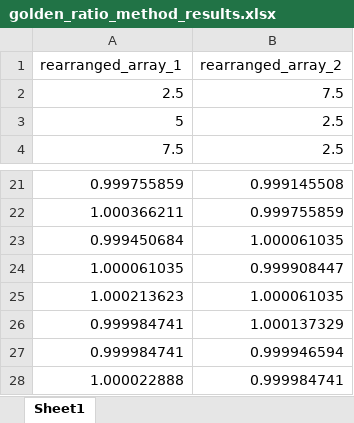
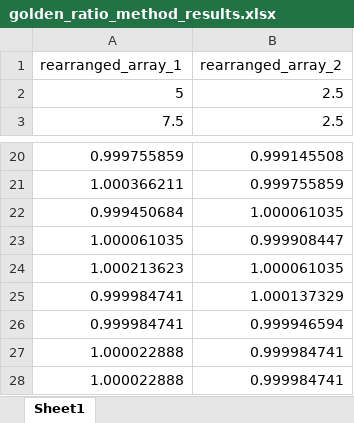
Before and after one commit to zhemepatis/VU-B-5-OM, an Excel workbook: 01-lab/results/golden_ratio_method_results.xlsx, sheet Sheet1, drawn as a sheet; only a part is shown, gaps mark what is left out; values as stored, in another font and other column widths than the file's, no borders; removed rows and columns are numbered as before the commit, all else as after; the diff names each change by its address in the sheet, - before the commit and + after, or states it on an @@ line.

```diff
--- a/01-lab/results/golden_ratio_method_results.xlsx (sheet Sheet1)
+++ b/01-lab/results/golden_ratio_method_results.xlsx (sheet Sheet1)
-row 2: 2.5 | 7.5
+row 27: 1.000022888 | 0.999984741
```
Also changed, not shown: 01-lab/results/bisection_method_results.xlsx, 01-lab/results/newton_method_results.xlsx, 7 other files.
